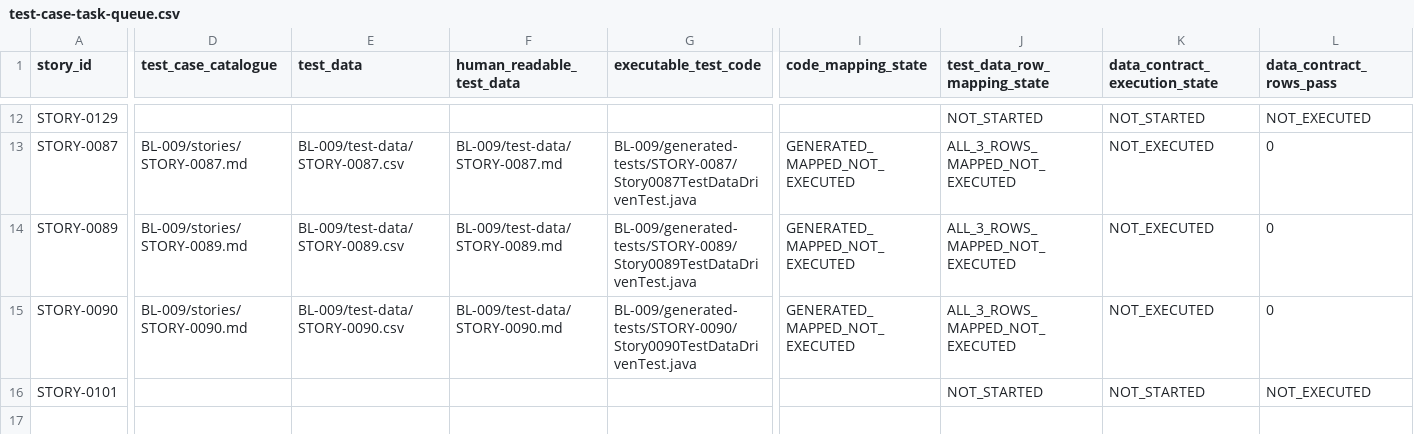
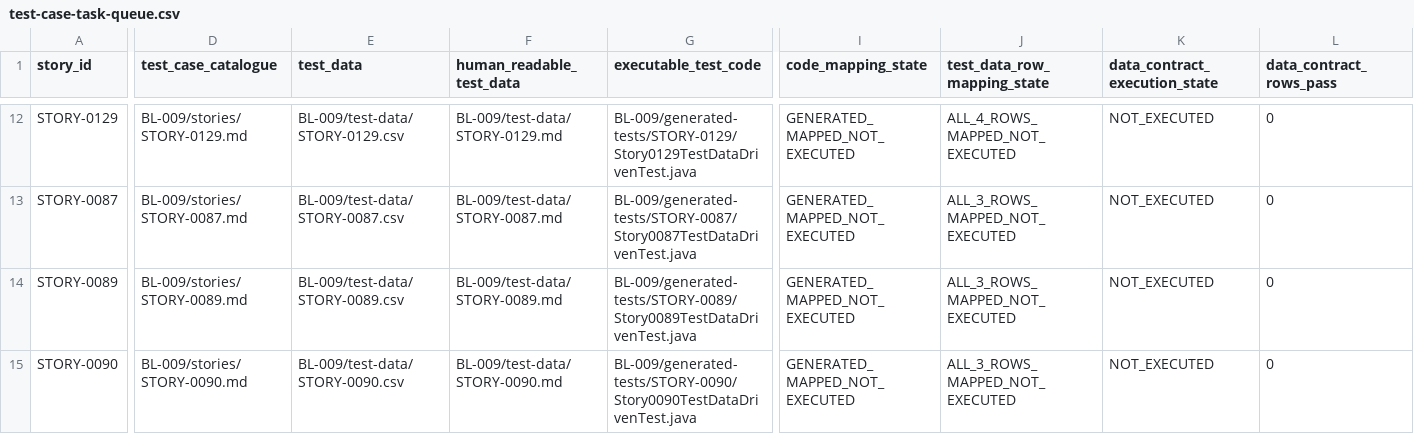
Before and after one commit to vvekselva/CylindnderManagementDependcies, a CSV file: BL-009/test-case-task-queue.csv, drawn as a sheet; only a part is shown, gaps mark what is left out; the shorter side is filled out with more unchanged rows; the diff covers the shown part only; the diff names each change by its address in the sheet, - before the commit and + after, or states it on an @@ line.

Commit message:
Reconcile BL-009 all approved generated mappings

```diff
--- a/BL-009/test-case-task-queue.csv
+++ b/BL-009/test-case-task-queue.csv
-D12 (test_case_catalogue): (empty)
+D12 (test_case_catalogue): BL-009/stories/STORY-0129.md
-E12 (test_data): (empty)
+E12 (test_data): BL-009/test-data/STORY-0129.csv
-F12 (human_readable_test_data): (empty)
+F12 (human_readable_test_data): BL-009/test-data/STORY-0129.md
-G12 (executable_test_code): (empty)
+G12 (executable_test_code): BL-009/generated-tests/STORY-0129/Story0129TestDataDrivenTest.java
-I12 (code_mapping_state): (empty)
+I12 (code_mapping_state): GENERATED_MAPPED_NOT_EXECUTED
-J12 (test_data_row_mapping_state): NOT_STARTED
+J12 (test_data_row_mapping_state): ALL_4_ROWS_MAPPED_NOT_EXECUTED
-K12 (data_contract_execution_state): NOT_STARTED
+K12 (data_contract_execution_state): NOT_EXECUTED
-L12 (data_contract_rows_pass): NOT_EXECUTED
+L12 (data_contract_rows_pass): 0
```
Also changed, not shown: 72 edited cells elsewhere in this file.
